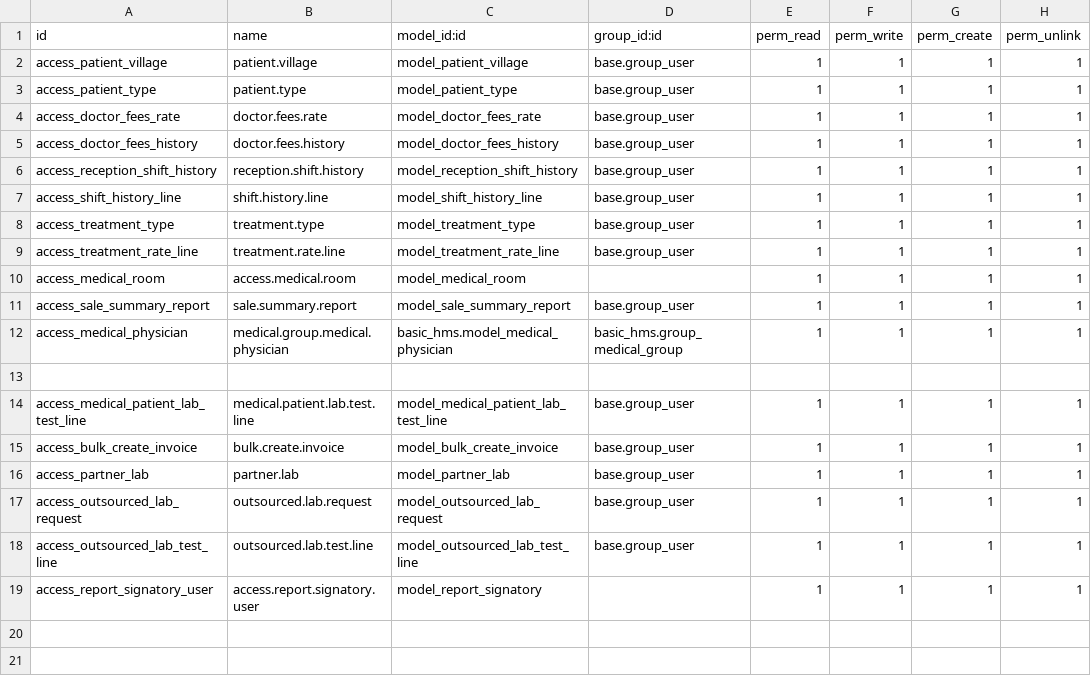
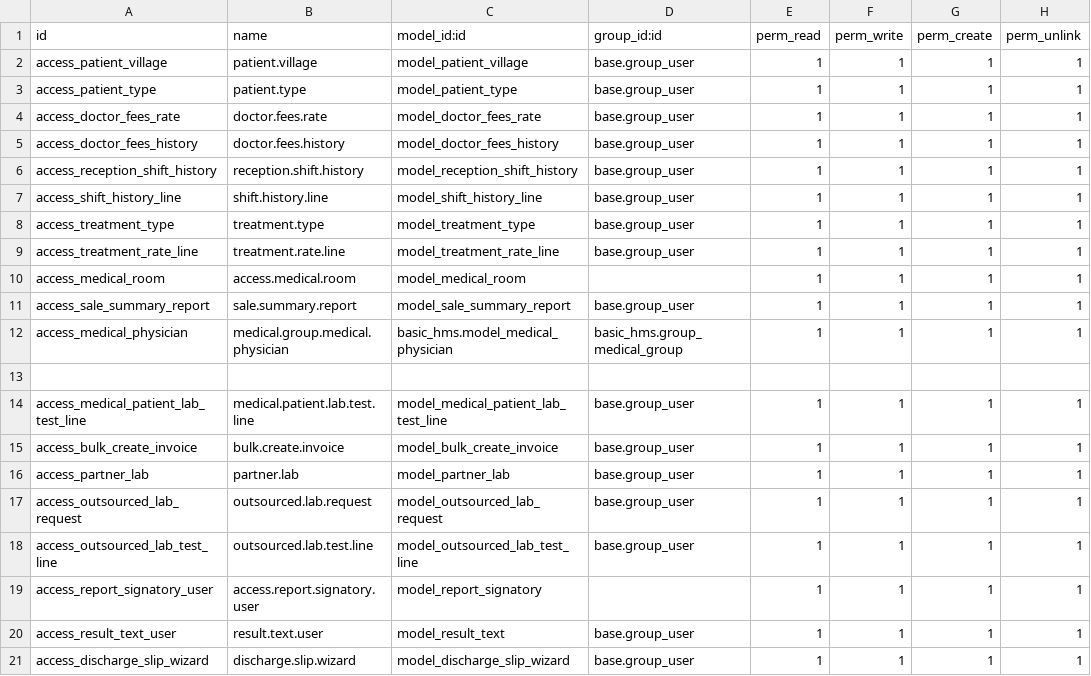
Before and after one commit to xbeeo1/mmh, a CSV file: xbo_mmh_custom/security/ir.model.access.csv, drawn as a sheet.

Commit message:
new customization

```diff
--- a/xbo_mmh_custom/security/ir.model.access.csv
+++ b/xbo_mmh_custom/security/ir.model.access.csv
@@ -19 +19,3 @@ access_outsourced_lab_test_line,outsourced.lab.test.line,model_outsourced_lab_te
 access_report_signatory_user,access.report.signatory.user,model_report_signatory,,1,1,1,1
+access_result_text_user,result.text.user,model_result_text,base.group_user,1,1,1,1
+access_discharge_slip_wizard,discharge.slip.wizard,model_discharge_slip_wizard,base.group_user,1,1,1,1
```
Also changed, not shown: 30 other files.
